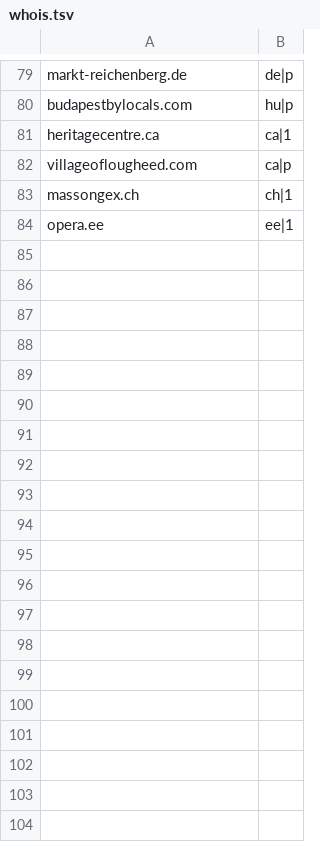
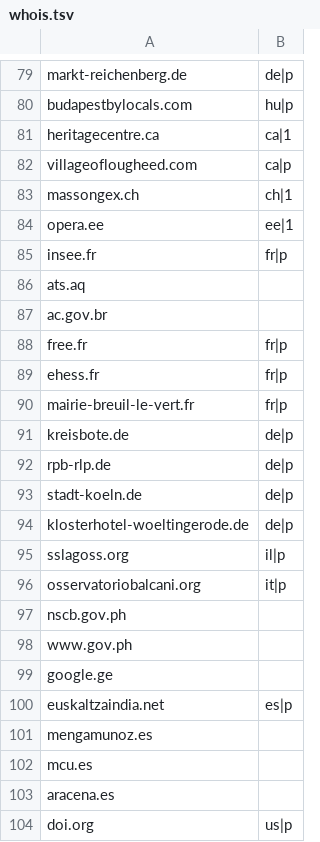
Before and after one commit to shilad/geo-provenance, a TSV file: data/goldfeatures/whois.tsv, drawn as a sheet; only a part is shown, gaps mark what is left out; the diff covers the shown part only.

```diff
--- a/data/goldfeatures/whois.tsv
+++ b/data/goldfeatures/whois.tsv
@@ -84 +84,21 @@ massongex.ch	ch|1
 opera.ee	ee|1
+insee.fr	fr|p
+ats.aq
+ac.gov.br	
+free.fr	fr|p
+ehess.fr	fr|p
+mairie-breuil-le-vert.fr	fr|p
+kreisbote.de	de|p
+rpb-rlp.de	de|p
+stadt-koeln.de	de|p
+klosterhotel-woeltingerode.de	de|p
+sslagoss.org	il|p
+osservatoriobalcani.org	it|p
+nscb.gov.ph	
+www.gov.ph	
+google.ge	
+euskaltzaindia.net	es|p
+mengamunoz.es	
+mcu.es	
+aracena.es	
+doi.org	us|p
```
Also changed, not shown: 14 added rows elsewhere in this file, data/goldfeatures/geoip.tsv, data/goldfeatures/pagelangs.tsv, 5 other files.
